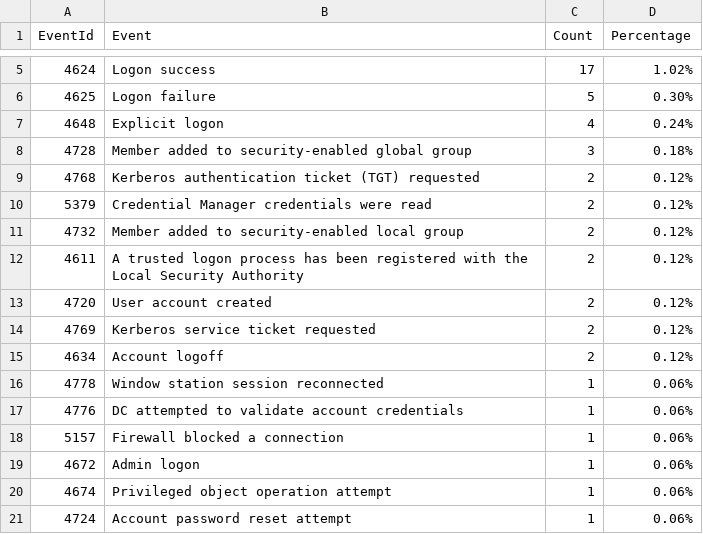
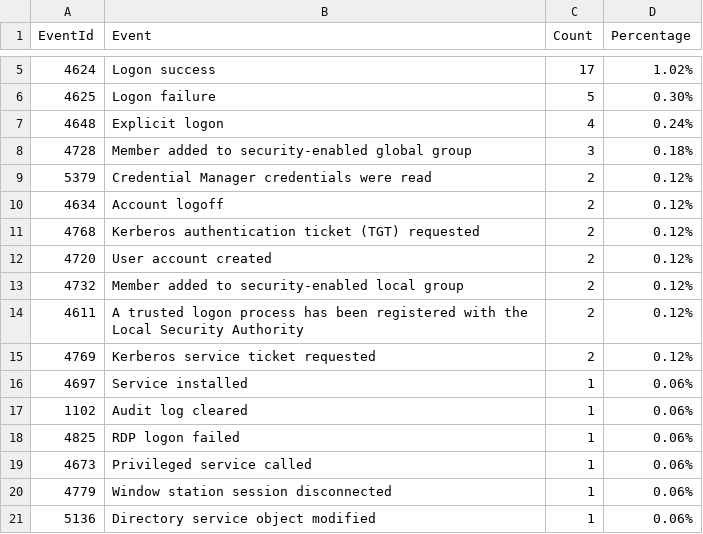
Before and after one commit to fukusuket/InvestigateWindowsLogSetting, a CSV file: security_eid.csv, drawn as a sheet; only a part is shown, gaps mark what is left out.

```diff
--- a/security_eid.csv
+++ b/security_eid.csv
@@ -8,14 +8,14 @@ EventId,Event,Count,Percentage
 4728,Member added to security-enabled global group,3,0.18%
+5379,Credential Manager credentials were read,2,0.12%
+4634,Account logoff,2,0.12%
 4768,Kerberos authentication ticket (TGT) requested,2,0.12%
-5379,Credential Manager credentials were read,2,0.12%
+4720,User account created,2,0.12%
 4732,Member added to security-enabled local group,2,0.12%
 4611,A trusted logon process has been registered with the Local Security Authority,2,0.12%
-4720,User account created,2,0.12%
 4769,Kerberos service ticket requested,2,0.12%
-4634,Account logoff,2,0.12%
-4778,Window station session reconnected,1,0.06%
-4776,DC attempted to validate account credentials,1,0.06%
-5157,Firewall blocked a connection,1,0.06%
-4672,Admin logon,1,0.06%
-4674,Privileged object operation attempt,1,0.06%
-4724,Account password reset attempt,1,0.06%
+4697,Service installed,1,0.06%
+1102,Audit log cleared,1,0.06%
+4825,RDP logon failed,1,0.06%
+4673,Privileged service called,1,0.06%
+4779,Window station session disconnected,1,0.06%
+5136,Directory service object modified,1,0.06%
```
Also changed, not shown: sigma_eid.csv, 3 other files.
